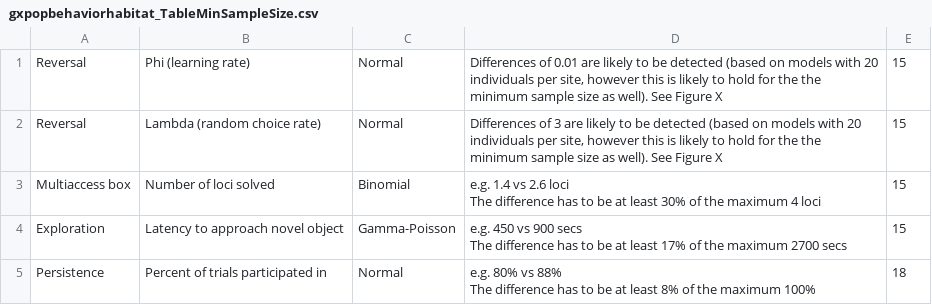
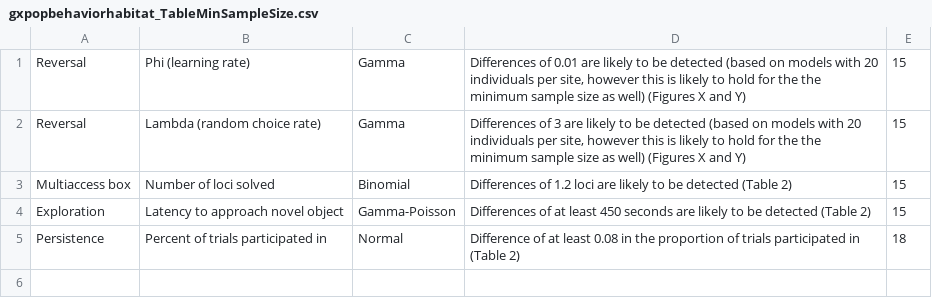
Before and after one commit to corinalogan/grackles, a CSV file: Files/Preregistrations/gxpopbehaviorhabitat_TableMinSampleSize.csv, drawn as a sheet.

Commit message:
added fig y, editing, revised table X

```diff
--- a/Files/Preregistrations/gxpopbehaviorhabitat_TableMinSampleSize.csv
+++ b/Files/Preregistrations/gxpopbehaviorhabitat_TableMinSampleSize.csv
@@ -1,8 +1,5 @@
-Reversal,Phi (learning rate),Normal,"Differences of 0.01 are likely to be detected (based on models with 20 individuals per site, however this is likely to hold for the the minimum sample size as well). See Figure X",15
-Reversal,Lambda (random choice rate),Normal,"Differences of 3 are likely to be detected (based on models with 20 individuals per site, however this is likely to hold for the the minimum sample size as well). See Figure X",15
-Multiaccess box,Number of loci solved,Binomial,"e.g. 1.4 vs 2.6 loci 
-The difference has to be at least 30% of the maximum 4 loci",15
-Exploration,Latency to approach novel object,Gamma-Poisson,"e.g. 450 vs 900 secs 
-The difference has to be at least 17% of the maximum 2700 secs",15
-Persistence,Percent of trials participated in,Normal,"e.g. 80% vs 88% 
-The difference has to be at least 8% of the maximum 100%",18
+Reversal,Phi (learning rate),Gamma,"Differences of 0.01 are likely to be detected (based on models with 20 individuals per site, however this is likely to hold for the the minimum sample size as well) (Figures X and Y)",15
+Reversal,Lambda (random choice rate),Gamma,"Differences of 3 are likely to be detected (based on models with 20 individuals per site, however this is likely to hold for the the minimum sample size as well) (Figures X and Y)",15
+Multiaccess box,Number of loci solved,Binomial,Differences of 1.2 loci are likely to be detected (Table 2),15
+Exploration,Latency to approach novel object,Gamma-Poisson,Differences of at least 450 seconds are likely to be detected (Table 2),15
+Persistence,Percent of trials participated in,Normal,Difference of at least 0.08 in the proportion of trials participated in (Table 2),18
```
Also changed, not shown: 1 other file.
